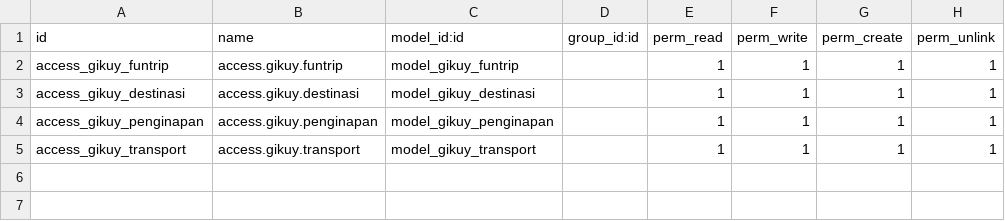
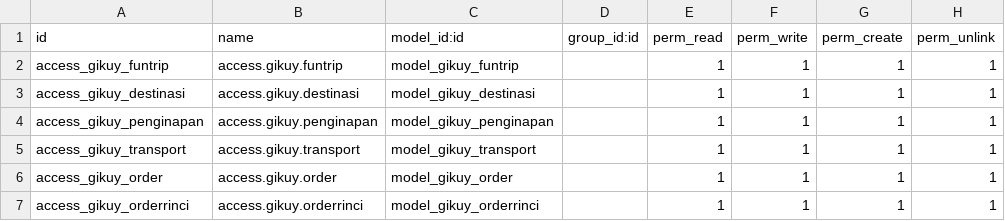
Before and after one commit to ramdhey/ERP-Odoo14-Modul-GiKuy-perGi-Kuy-Travell, a CSV file: security/ir.model.access.csv, drawn as a sheet; the diff names each change by its address in the sheet, - before the commit and + after, or states it on an @@ line.

```diff
--- a/security/ir.model.access.csv
+++ b/security/ir.model.access.csv
+row 6: access_gikuy_order | access.gikuy.order | model_gikuy_order |  | 1 | 1 | 1 | 1
+row 7: access_gikuy_orderrinci | access.gikuy.orderrinci | model_gikuy_orderrinci |  | 1 | 1 | 1 | 1
```
Also changed, not shown: 12 other files.
